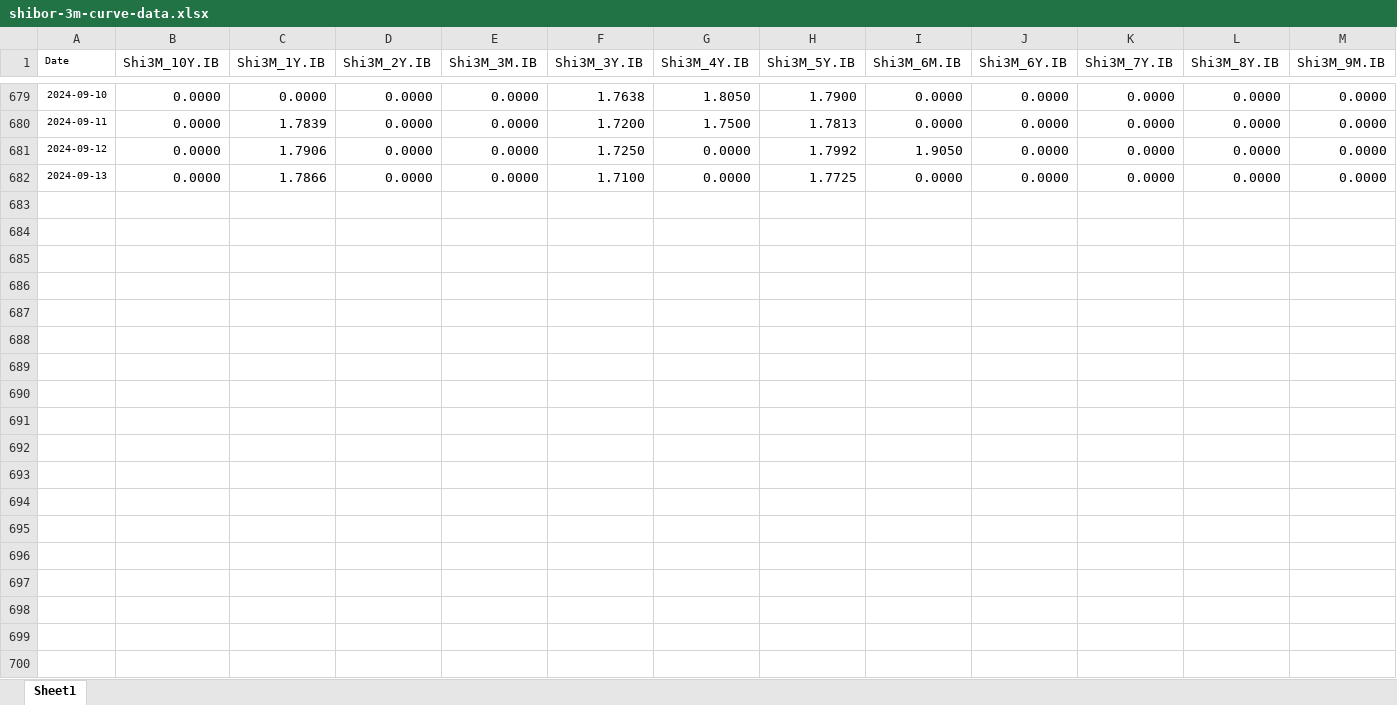
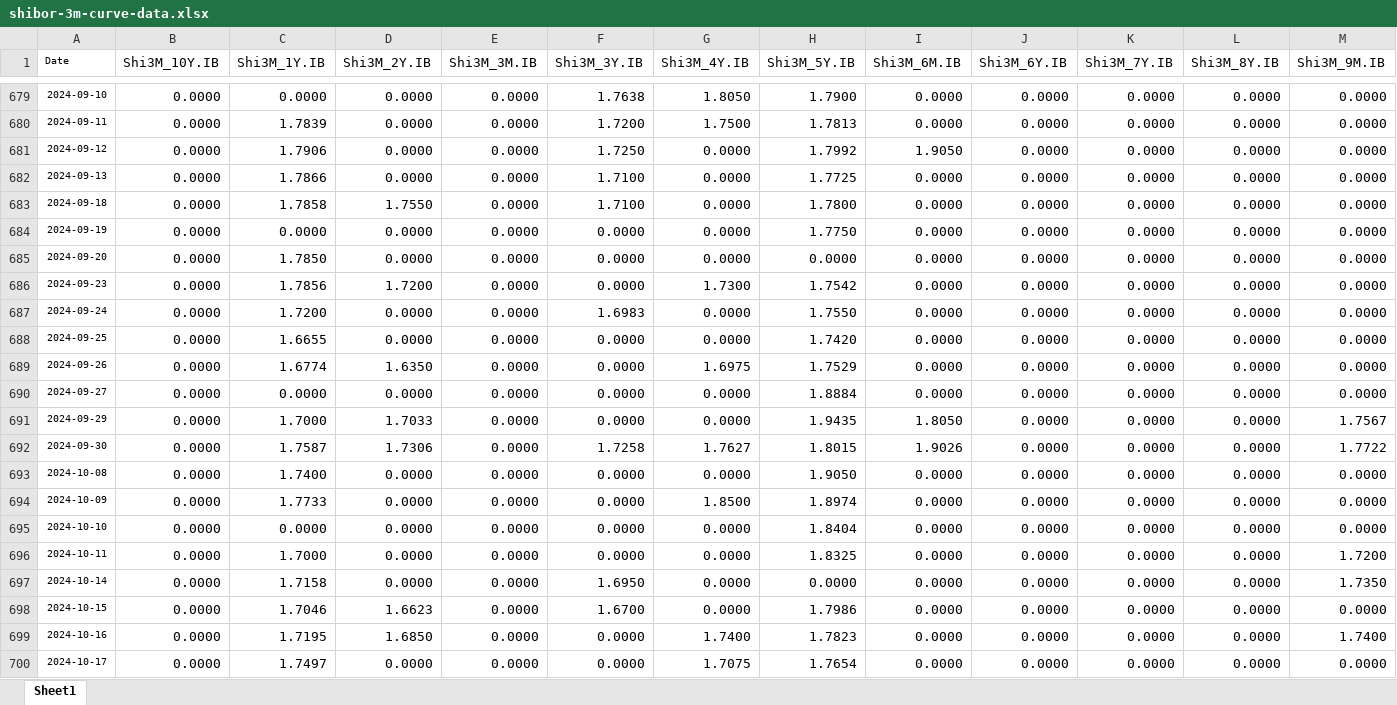
Before and after one commit to xg86/ficc-code, an Excel workbook: credit-curve/shibor-3m-curve-data.xlsx, sheet Sheet1, drawn as a sheet; only a part is shown, gaps mark what is left out; values as stored, in another font and other column widths than the file's, no borders; rows hold the shown columns only; the diff covers the shown part only; the diff names each change by its address in the sheet, - before the commit and + after, or states it on an @@ line.

```diff
--- a/credit-curve/shibor-3m-curve-data.xlsx (sheet Sheet1)
+++ b/credit-curve/shibor-3m-curve-data.xlsx (sheet Sheet1)
+row 683: 2024-09-18 | 0.0000 | 1.7858 | 1.7550 | 0.0000 | 1.7100 | 0.0000 | 1.7800 | 0.0000 | 0.0000 | 0.0000 | 0.0000 | 0.0000
+row 684: 2024-09-19 | 0.0000 | 0.0000 | 0.0000 | 0.0000 | 0.0000 | 0.0000 | 1.7750 | 0.0000 | 0.0000 | 0.0000 | 0.0000 | 0.0000
+row 685: 2024-09-20 | 0.0000 | 1.7850 | 0.0000 | 0.0000 | 0.0000 | 0.0000 | 0.0000 | 0.0000 | 0.0000 | 0.0000 | 0.0000 | 0.0000
+row 686: 2024-09-23 | 0.0000 | 1.7856 | 1.7200 | 0.0000 | 0.0000 | 1.7300 | 1.7542 | 0.0000 | 0.0000 | 0.0000 | 0.0000 | 0.0000
+row 687: 2024-09-24 | 0.0000 | 1.7200 | 0.0000 | 0.0000 | 1.6983 | 0.0000 | 1.7550 | 0.0000 | 0.0000 | 0.0000 | 0.0000 | 0.0000
+row 688: 2024-09-25 | 0.0000 | 1.6655 | 0.0000 | 0.0000 | 0.0000 | 0.0000 | 1.7420 | 0.0000 | 0.0000 | 0.0000 | 0.0000 | 0.0000
+row 689: 2024-09-26 | 0.0000 | 1.6774 | 1.6350 | 0.0000 | 0.0000 | 1.6975 | 1.7529 | 0.0000 | 0.0000 | 0.0000 | 0.0000 | 0.0000
+row 690: 2024-09-27 | 0.0000 | 0.0000 | 0.0000 | 0.0000 | 0.0000 | 0.0000 | 1.8884 | 0.0000 | 0.0000 | 0.0000 | 0.0000 | 0.0000
+row 691: 2024-09-29 | 0.0000 | 1.7000 | 1.7033 | 0.0000 | 0.0000 | 0.0000 | 1.9435 | 1.8050 | 0.0000 | 0.0000 | 0.0000 | 1.7567
+row 692: 2024-09-30 | 0.0000 | 1.7587 | 1.7306 | 0.0000 | 1.7258 | 1.7627 | 1.8015 | 1.9026 | 0.0000 | 0.0000 | 0.0000 | 1.7722
+row 693: 2024-10-08 | 0.0000 | 1.7400 | 0.0000 | 0.0000 | 0.0000 | 0.0000 | 1.9050 | 0.0000 | 0.0000 | 0.0000 | 0.0000 | 0.0000
+row 694: 2024-10-09 | 0.0000 | 1.7733 | 0.0000 | 0.0000 | 0.0000 | 1.8500 | 1.8974 | 0.0000 | 0.0000 | 0.0000 | 0.0000 | 0.0000
+row 695: 2024-10-10 | 0.0000 | 0.0000 | 0.0000 | 0.0000 | 0.0000 | 0.0000 | 1.8404 | 0.0000 | 0.0000 | 0.0000 | 0.0000 | 0.0000
+row 696: 2024-10-11 | 0.0000 | 1.7000 | 0.0000 | 0.0000 | 0.0000 | 0.0000 | 1.8325 | 0.0000 | 0.0000 | 0.0000 | 0.0000 | 1.7200
+row 697: 2024-10-14 | 0.0000 | 1.7158 | 0.0000 | 0.0000 | 1.6950 | 0.0000 | 0.0000 | 0.0000 | 0.0000 | 0.0000 | 0.0000 | 1.7350
+row 698: 2024-10-15 | 0.0000 | 1.7046 | 1.6623 | 0.0000 | 1.6700 | 0.0000 | 1.7986 | 0.0000 | 0.0000 | 0.0000 | 0.0000 | 0.0000
+row 699: 2024-10-16 | 0.0000 | 1.7195 | 1.6850 | 0.0000 | 0.0000 | 1.7400 | 1.7823 | 0.0000 | 0.0000 | 0.0000 | 0.0000 | 1.7400
+row 700: 2024-10-17 | 0.0000 | 1.7497 | 0.0000 | 0.0000 | 0.0000 | 1.7075 | 1.7654 | 0.0000 | 0.0000 | 0.0000 | 0.0000 | 0.0000
```
Also changed, not shown: 4 added rows elsewhere in this sheet, 17 other files.
